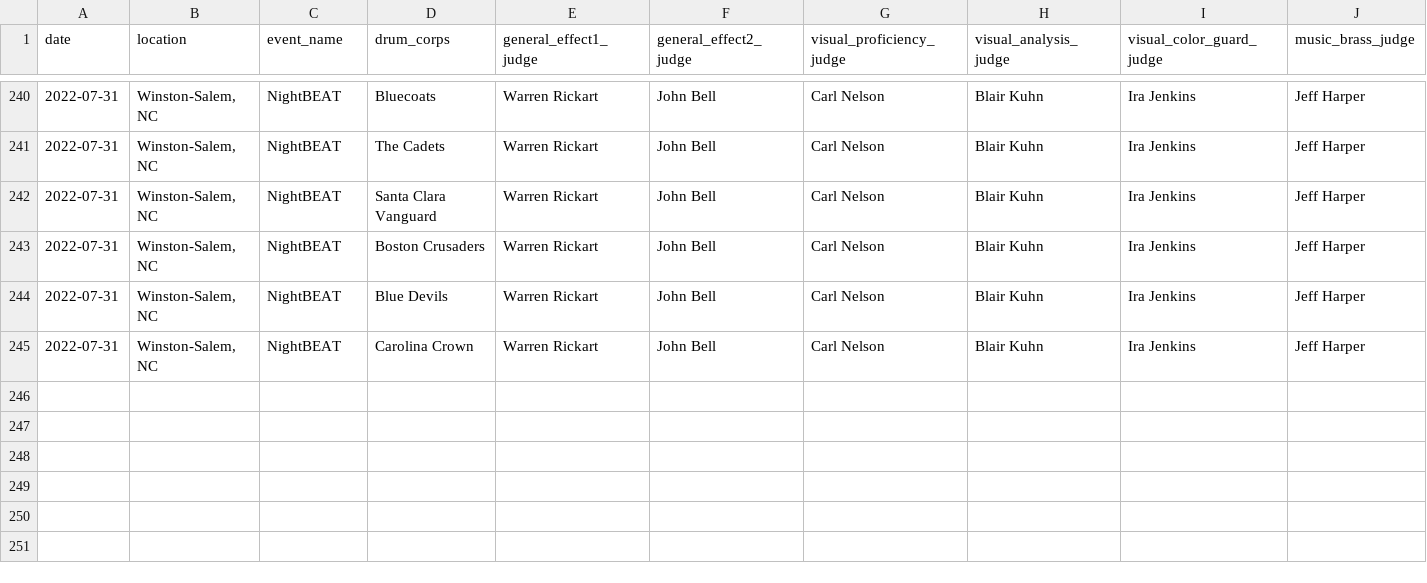
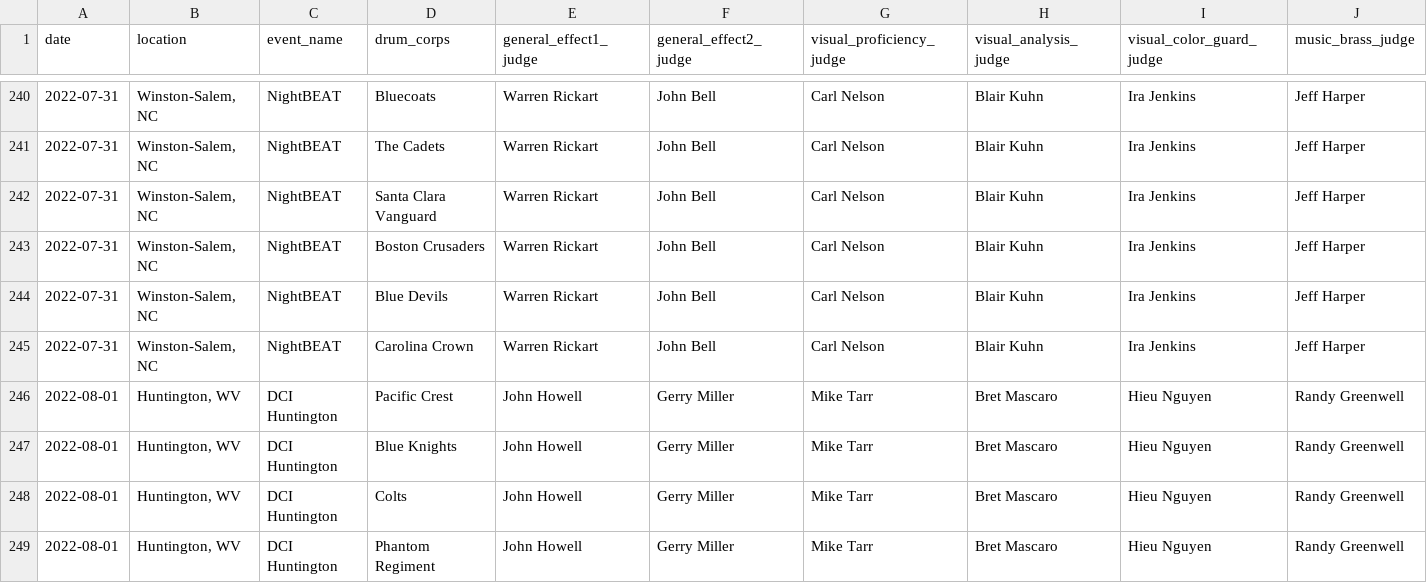
Before and after one commit to aggieed97/Drum-Corps-International, a CSV file: pages/2022-DCI-Caption-Score-Recaps.csv, drawn as a sheet; only a part is shown, gaps mark what is left out; rows hold the shown columns only; the diff names each change by its address in the sheet, - before the commit and + after, or states it on an @@ line.

Commit message:
Update rank/scores

```diff
--- a/pages/2022-DCI-Caption-Score-Recaps.csv
+++ b/pages/2022-DCI-Caption-Score-Recaps.csv
+row 246: 2022-08-01 | Huntington, WV | DCI Huntington | Pacific Crest | John Howell | Gerry Miller | Mike Tarr | Bret Mascaro | Hieu Nguyen | Randy Greenwell
+row 247: 2022-08-01 | Huntington, WV | DCI Huntington | Blue Knights | John Howell | Gerry Miller | Mike Tarr | Bret Mascaro | Hieu Nguyen | Randy Greenwell
+row 248: 2022-08-01 | Huntington, WV | DCI Huntington | Colts | John Howell | Gerry Miller | Mike Tarr | Bret Mascaro | Hieu Nguyen | Randy Greenwell
+row 249: 2022-08-01 | Huntington, WV | DCI Huntington | Phantom Regiment | John Howell | Gerry Miller | Mike Tarr | Bret Mascaro | Hieu Nguyen | Randy Greenwell
```
Also changed, not shown: pages/2022-World-Class-DCI-scores.csv, 1 other file.
